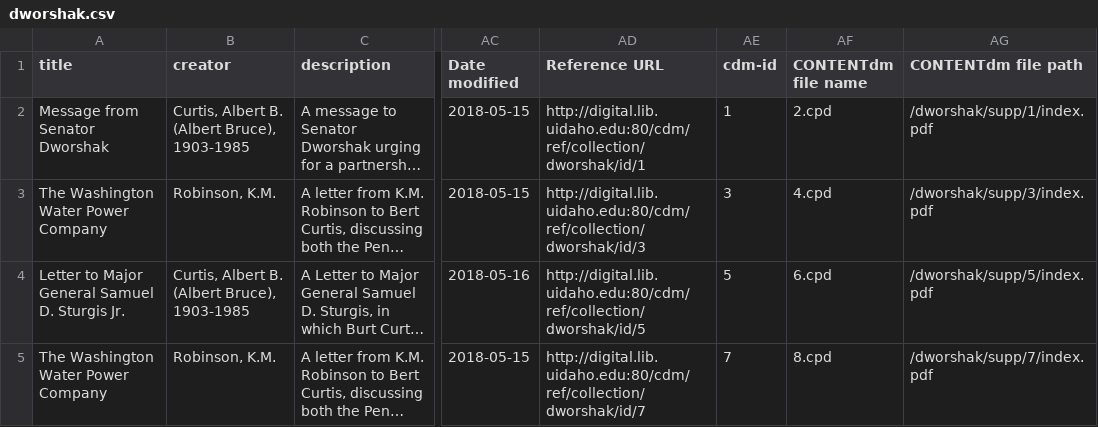
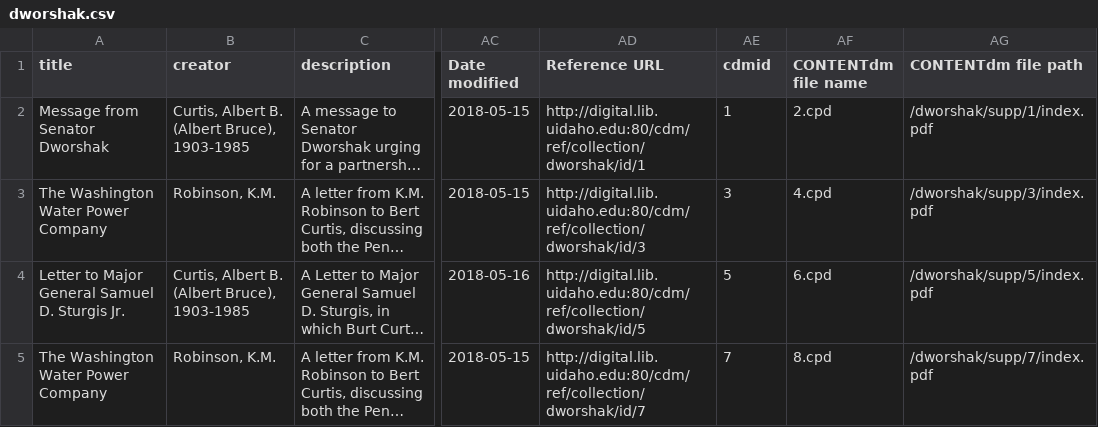
Before and after one commit to uidaholib/collectionbuilder-cdm-template, a CSV file: _data/dworshak.csv, drawn as a sheet; only a part is shown, gaps mark what is left out; long unchanged cells end in …; the diff names each change by its address in the sheet, - before the commit and + after, or states it on an @@ line.

```diff
--- a/_data/dworshak.csv
+++ b/_data/dworshak.csv
-AE1: cdm-id
+AE1: cdmid
```
Also changed, not shown: 7 other files.
